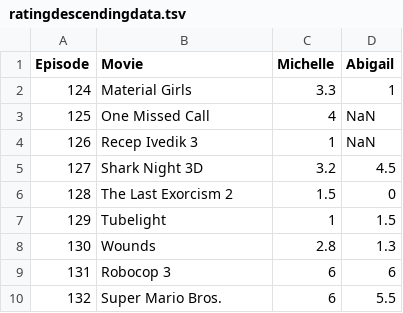
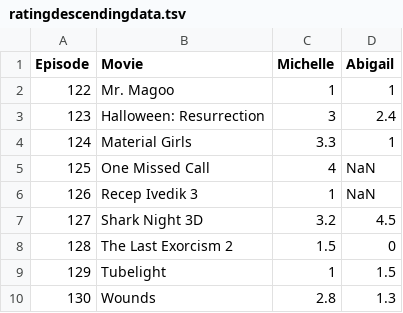
Before and after one commit to Engineer-of-Souls/engineer-of-souls.github.io, a TSV file: ratingdescendingdata.tsv, drawn as a sheet; only a part is shown; the shorter side is filled out with more unchanged rows.

Commit message:
Update ratingdescendingdata.tsv

```diff
--- a/ratingdescendingdata.tsv
+++ b/ratingdescendingdata.tsv
@@ -1,2 +1,4 @@
 Episode	Movie	Michelle	Abigail
+122	Mr. Magoo	1	1
+123	Halloween: Resurrection	3	2.4
 124	Material Girls	3.3	1
```
